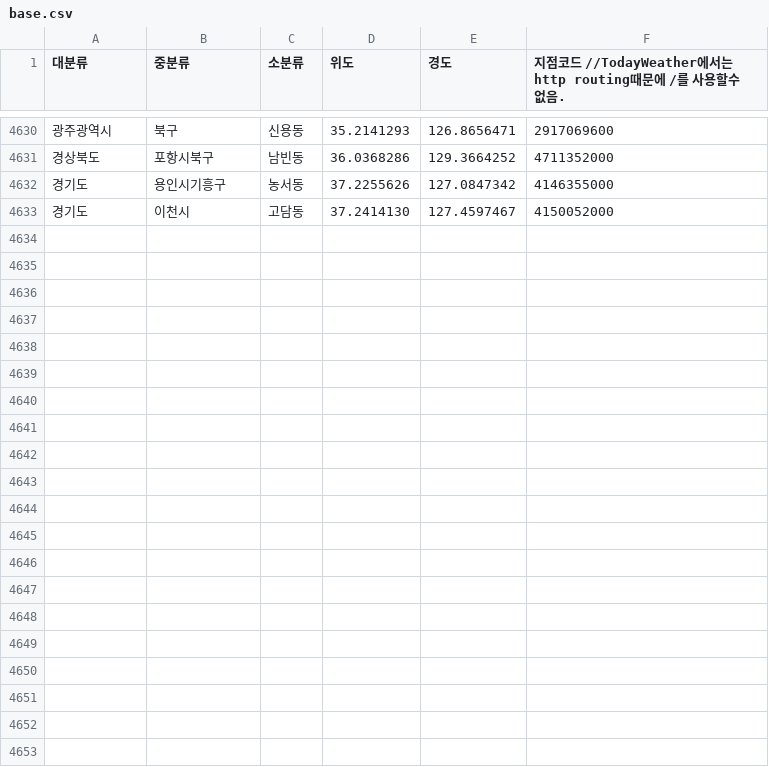
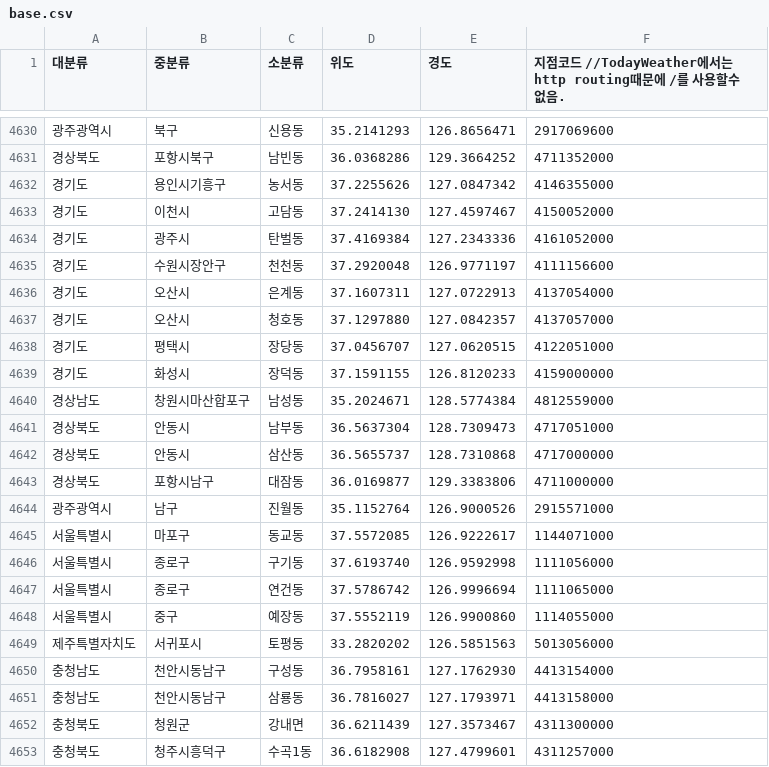
Before and after one commit to WizardFactory/TodayWeather, a CSV file: server/utils/data/base.csv, drawn as a sheet; only a part is shown, gaps mark what is left out; the diff names each change by its address in the sheet, - before the commit and + after, or states it on an @@ line.

```diff
--- a/server/utils/data/base.csv
+++ b/server/utils/data/base.csv
+row 4634: 경기도 | 광주시 | 탄벌동 | 37.4169384 | 127.2343336 | 4161052000
+row 4635: 경기도 | 수원시장안구 | 천천동 | 37.2920048 | 126.9771197 | 4111156600
+row 4636: 경기도 | 오산시 | 은계동 | 37.1607311 | 127.0722913 | 4137054000
+row 4637: 경기도 | 오산시 | 청호동 | 37.1297880 | 127.0842357 | 4137057000
+row 4638: 경기도 | 평택시 | 장당동 | 37.0456707 | 127.0620515 | 4122051000
+row 4639: 경기도 | 화성시 | 장덕동 | 37.1591155 | 126.8120233 | 4159000000
+row 4640: 경상남도 | 창원시마산합포구 | 남성동 | 35.2024671 | 128.5774384 | 4812559000
+row 4641: 경상북도 | 안동시 | 남부동 | 36.5637304 | 128.7309473 | 4717051000
+row 4642: 경상북도 | 안동시 | 삼산동 | 36.5655737 | 128.7310868 | 4717000000
+row 4643: 경상북도 | 포항시남구 | 대잠동 | 36.0169877 | 129.3383806 | 4711000000
+row 4644: 광주광역시 | 남구 | 진월동 | 35.1152764 | 126.9000526 | 2915571000
+row 4645: 서울특별시 | 마포구 | 동교동 | 37.5572085 | 126.9222617 | 1144071000
+row 4646: 서울특별시 | 종로구 | 구기동 | 37.6193740 | 126.9592998 | 1111056000
+row 4647: 서울특별시 | 종로구 | 연건동 | 37.5786742 | 126.9996694 | 1111065000
+row 4648: 서울특별시 | 중구 | 예장동 | 37.5552119 | 126.9900860 | 1114055000
+row 4649: 제주특별자치도 | 서귀포시 | 토평동 | 33.2820202 | 126.5851563 | 5013056000
+row 4650: 충청남도 | 천안시동남구 | 구성동 | 36.7958161 | 127.1762930 | 4413154000
+row 4651: 충청남도 | 천안시동남구 | 삼룡동 | 36.7816027 | 127.1793971 | 4413158000
+row 4652: 충청북도 | 청원군 | 강내면 | 36.6211439 | 127.3573467 | 4311300000
+row 4653: 충청북도 | 청주시흥덕구 | 수곡1동 | 36.6182908 | 127.4799601 | 4311257000
```
Also changed, not shown: 2 other files.
